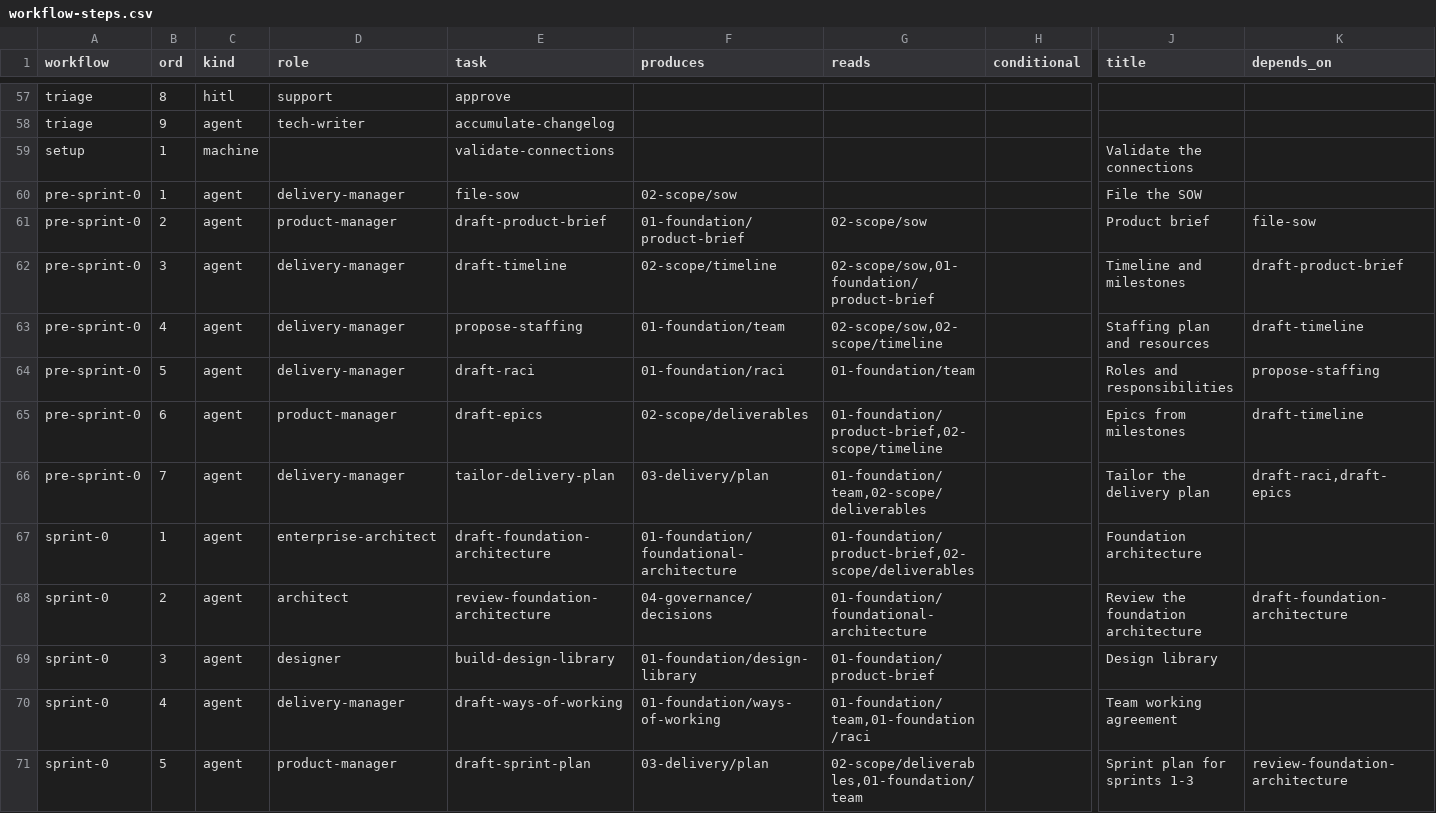
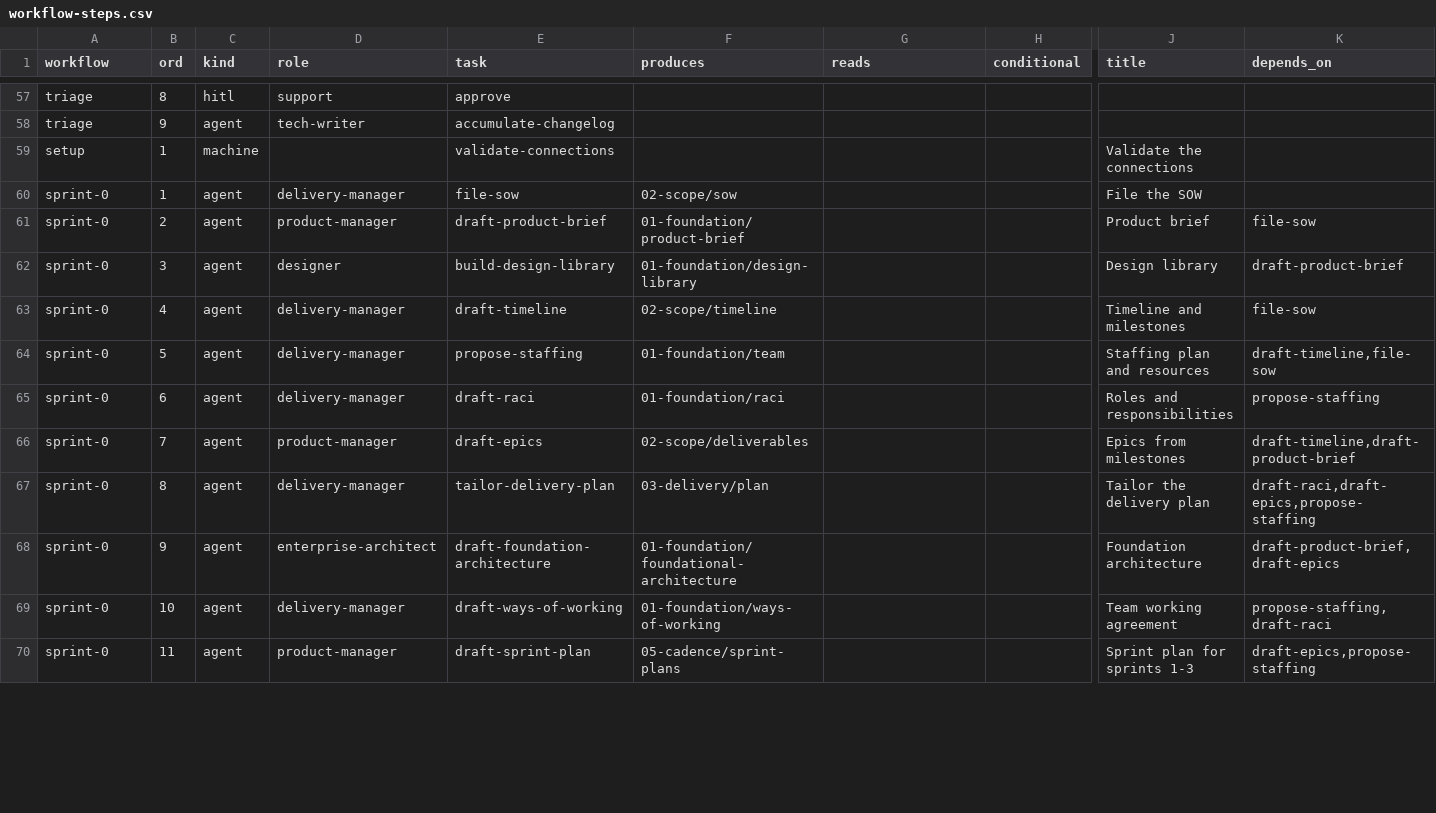
Before and after one commit to vivekschaudhary/compass, a CSV file: compass/seed/workflow-steps.csv, drawn as a sheet; only a part is shown, gaps mark what is left out; removed rows and columns are numbered as before the commit, all else as after; rows hold the shown columns only; the diff covers the shown part only; the diff names each change by its address in the sheet, - before the commit and + after, or states it on an @@ line.

```diff
--- a/compass/seed/workflow-steps.csv
+++ b/compass/seed/workflow-steps.csv
-A60:A61 (workflow): pre-sprint-0
+A60:A61 (workflow): sprint-0
-G61 (reads): 02-scope/sow
+G61 (reads): (empty)
+row 62: sprint-0 | 3 | agent | designer | build-design-library | 01-foundation/design-library |  |  | Design library | draft-product-brief
-A63:A67 (workflow): pre-sprint-0
+A63:A67 (workflow): sprint-0
-B63 (ord): 3
+B63 (ord): 4
-G63 (reads): 02-scope/sow,01-foundation/product-brief
+G63 (reads): (empty)
-K63 (depends_on): draft-product-brief
+K63 (depends_on): file-sow
-B64 (ord): 4
+B64 (ord): 5
-G64 (reads): 02-scope/sow,02-scope/timeline
+G64 (reads): (empty)
-K64 (depends_on): draft-timeline
+K64 (depends_on): draft-timeline,file-sow
-B65 (ord): 5
+B65 (ord): 6
-G65 (reads): 01-foundation/team
+G65 (reads): (empty)
-B66 (ord): 6
+B66 (ord): 7
-G66 (reads): 01-foundation/product-brief,02-scope/timeline
+G66 (reads): (empty)
-K66 (depends_on): draft-timeline
+K66 (depends_on): draft-timeline,draft-product-brief
-B67 (ord): 7
+B67 (ord): 8
-G67 (reads): 01-foundation/team,02-scope/deliverables
+G67 (reads): (empty)
-K67 (depends_on): draft-raci,draft-epics
+K67 (depends_on): draft-raci,draft-epics,propose-staffing
-B68 (ord): 1
+B68 (ord): 9
-G68 (reads): 01-foundation/product-brief,02-scope/deliverables
+G68 (reads): (empty)
-K68 (depends_on): (empty)
+K68 (depends_on): draft-product-brief,draft-epics
-row 68: sprint-0 | 2 | agent | architect | review-foundation-architecture | 04-governance/decisions | 01-foundation/foundational-architecture |  | Review the foundation architecture | draft-foundation-architecture
-row 69: sprint-0 | 3 | agent | designer | build-design-library | 01-foundation/design-library | 01-foundation/product-brief |  | Design library
-B69 (ord): 4
+B69 (ord): 10
-G69 (reads): 01-foundation/team,01-foundation/raci
+G69 (reads): (empty)
-K69 (depends_on): (empty)
+K69 (depends_on): propose-staffing,draft-raci
-B70 (ord): 5
+B70 (ord): 11
-F70 (produces): 03-delivery/plan
+F70 (produces): 05-cadence/sprint-plans
-G70 (reads): 02-scope/deliverables,01-foundation/team
+G70 (reads): (empty)
-K70 (depends_on): review-foundation-architecture
+K70 (depends_on): draft-epics,propose-staffing
```
Also changed, not shown: 6 edited cells elsewhere in this file, compass/seed/criteria.csv, compass/seed/workflows.csv, 42 other files.
